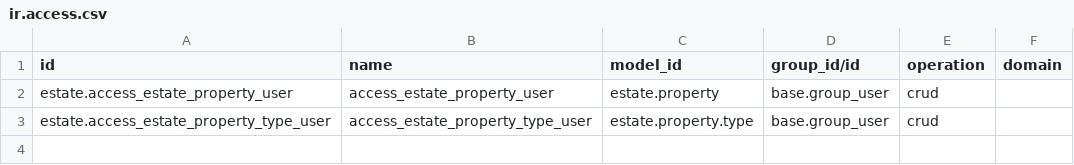
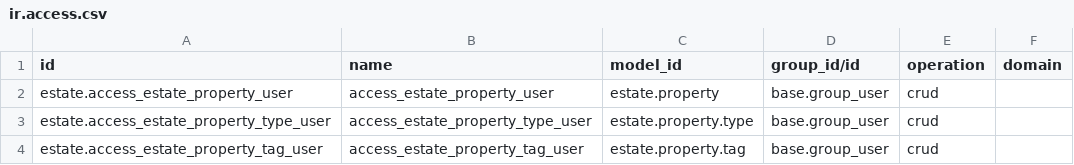
Before and after one commit to pal-odoo/odoo-tech-academy, a CSV file: estate/security/ir.access.csv, drawn as a sheet; the diff names each change by its address in the sheet, - before the commit and + after, or states it on an @@ line.

Commit message:
[06+][IMP] estate: Implement estate property tag model
Also implemented related access rights, menu, action, list view

Other change:
- On a property, define default seller with current/connected user

```diff
--- a/estate/security/ir.access.csv
+++ b/estate/security/ir.access.csv
+row 4: estate.access_estate_property_tag_user | access_estate_property_tag_user | estate.property.tag | base.group_user | crud
```
Also changed, not shown: 7 other files.
